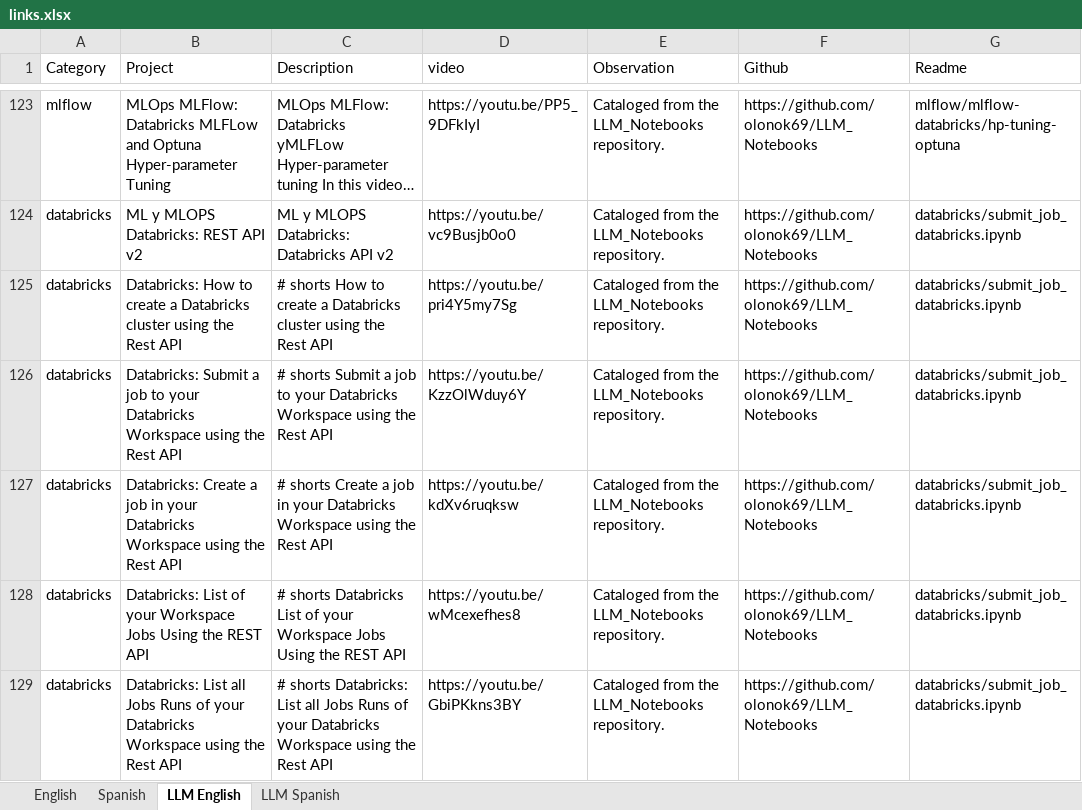
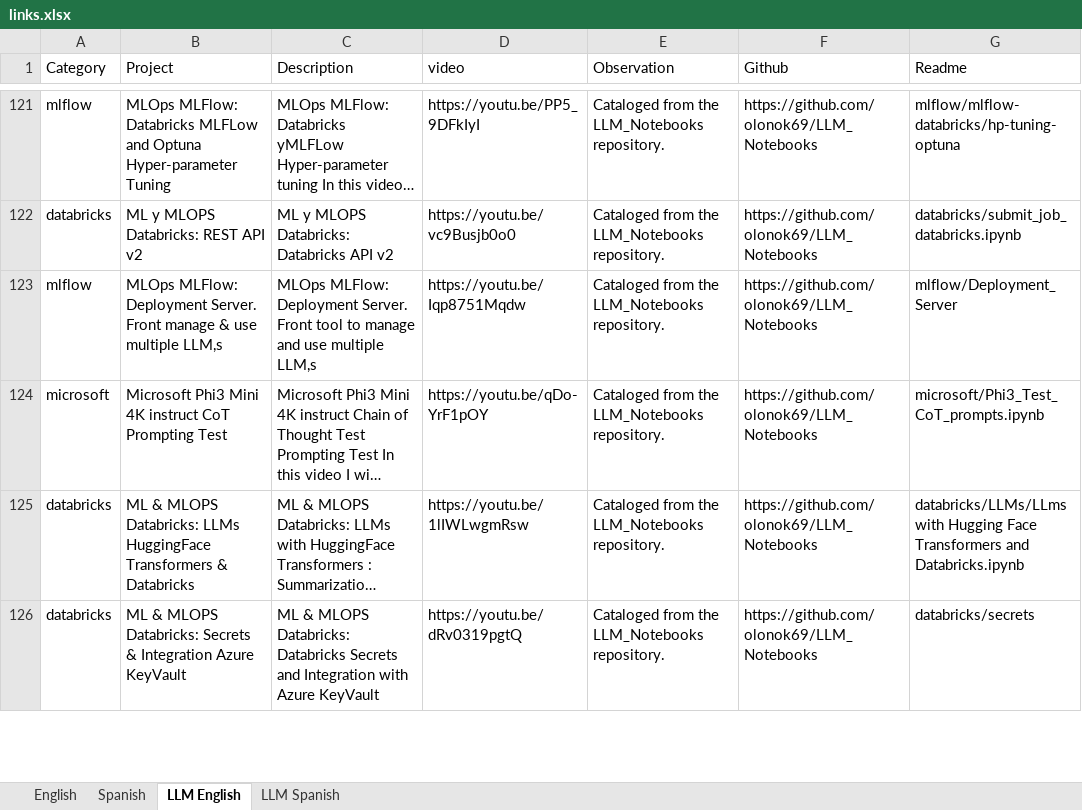
Before and after one commit to olonok69/Canal_only_readmes, an Excel workbook: data/links.xlsx, sheet LLM English, drawn as a sheet; only a part is shown, gaps mark what is left out; the shorter side is filled out with more unchanged rows; long unchanged cells end in …; values as stored, in another font and other column widths than the file's, no borders; the diff covers the shown part only; the diff names each change by its address in the sheet, - before the commit and + after, or states it on an @@ line.

Commit message:
Remove YouTube Shorts from the channel catalog.
Keep the index tables and workbook limited to full videos.

```diff
--- a/data/links.xlsx (sheet LLM English)
+++ b/data/links.xlsx (sheet LLM English)
-row 125: databricks | Databricks: How to create a Databricks cluster using the Rest API | # shorts How to create a Databricks cluster using the Rest API | https://youtu.be/pri4Y5my7Sg | Cataloged from the LLM_Notebooks repository. | https://github.com/olonok69/LLM_Notebooks | databricks/submit_job_databricks.ipynb
-row 126: databricks | Databricks: Submit a job to your Databricks Workspace using the Rest API | # shorts Submit a job to your Databricks Workspace using the Rest API | https://youtu.be/KzzOlWduy6Y | Cataloged from the LLM_Notebooks repository. | https://github.com/olonok69/LLM_Notebooks | databricks/submit_job_databricks.ipynb
-row 127: databricks | Databricks: Create a job in your Databricks Workspace using the Rest API | # shorts Create a job in your Databricks Workspace using the Rest API | https://youtu.be/kdXv6ruqksw | Cataloged from the LLM_Notebooks repository. | https://github.com/olonok69/LLM_Notebooks | databricks/submit_job_databricks.ipynb
-row 128: databricks | Databricks: List of your Workspace Jobs Using the REST API | # shorts Databricks List of your Workspace Jobs Using the REST API | https://youtu.be/wMcexefhes8 | Cataloged from the LLM_Notebooks repository. | https://github.com/olonok69/LLM_Notebooks | databricks/submit_job_databricks.ipynb
-row 129: databricks | Databricks: List all Jobs Runs of your Databricks Workspace using the Rest API | # shorts Databricks: List all Jobs Runs of your Databricks Workspace using the Rest API | https://youtu.be/GbiPKkns3BY | Cataloged from the LLM_Notebooks repository. | https://github.com/olonok69/LLM_Notebooks | databricks/submit_job_databricks.ipynb
```
Also changed, not shown: 11 removed rows elsewhere in this sheet, sheet LLM Spanish, sheet Spanish, sheet English, 4 other files.
